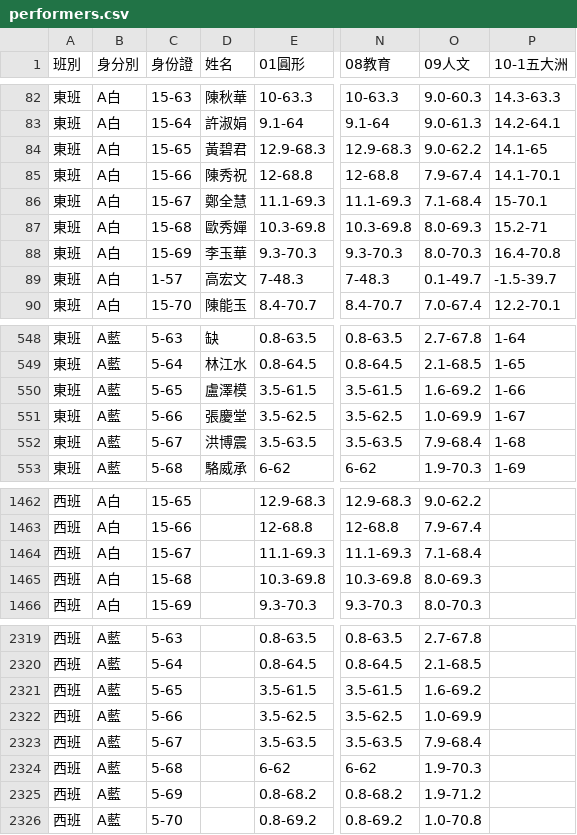
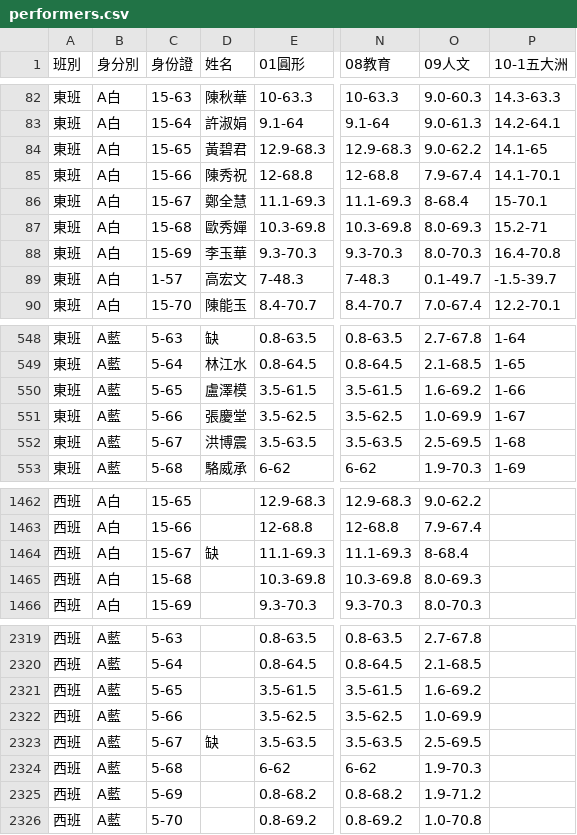
Before and after one commit to jyhornglin-glitch/Dome_Position, a CSV file: performers.csv, drawn as a sheet; only a part is shown, gaps mark what is left out; the diff names each change by its address in the sheet, - before the commit and + after, or states it on an @@ line.

```diff
--- a/performers.csv
+++ b/performers.csv
-O86 (09人文): 7.1-68.4
+O86 (09人文): 8-68.4
-O552 (09人文): 7.9-68.4
+O552 (09人文): 2.5-69.5
-D1464 (姓名): (empty)
+D1464 (姓名): 缺
-O1464 (09人文): 7.1-68.4
+O1464 (09人文): 8-68.4
-D2323 (姓名): (empty)
+D2323 (姓名): 缺
-O2323 (09人文): 7.9-68.4
+O2323 (09人文): 2.5-69.5
```
Also changed, not shown: 1 other file.
